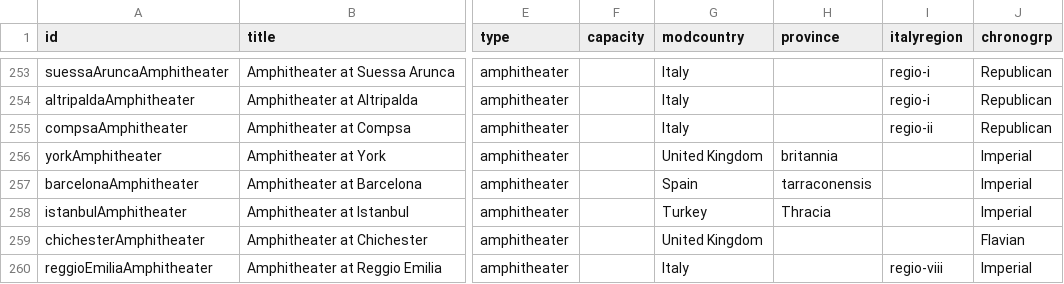
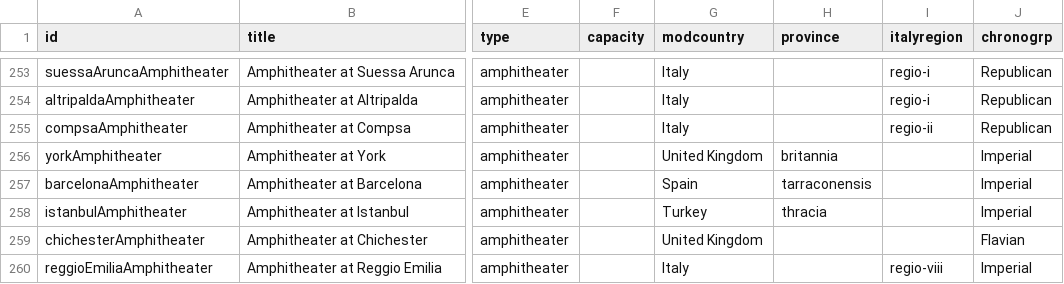
Before and after one commit to sfsheath/roman-amphitheaters, a CSV file: roman-amphitheaters.csv, drawn as a sheet; only a part is shown, gaps mark what is left out; the diff names each change by its address in the sheet, - before the commit and + after, or states it on an @@ line.

```diff
--- a/roman-amphitheaters.csv
+++ b/roman-amphitheaters.csv
-H258 (province): Thracia
+H258 (province): thracia
```
Also changed, not shown: 1 other file.
